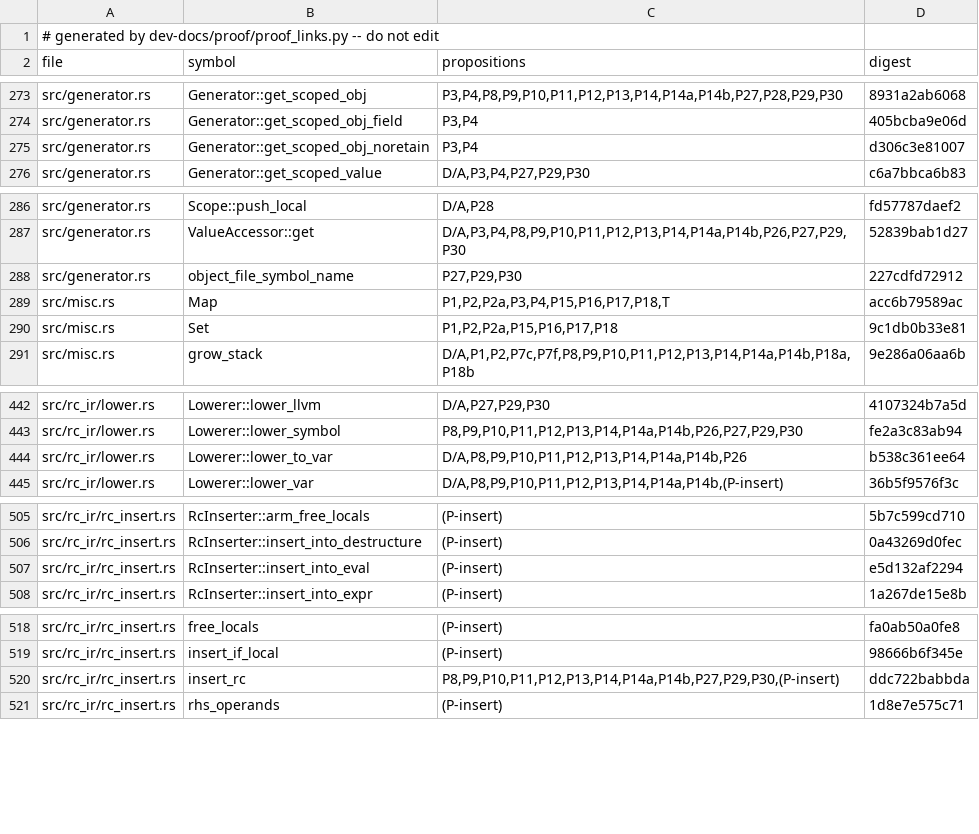
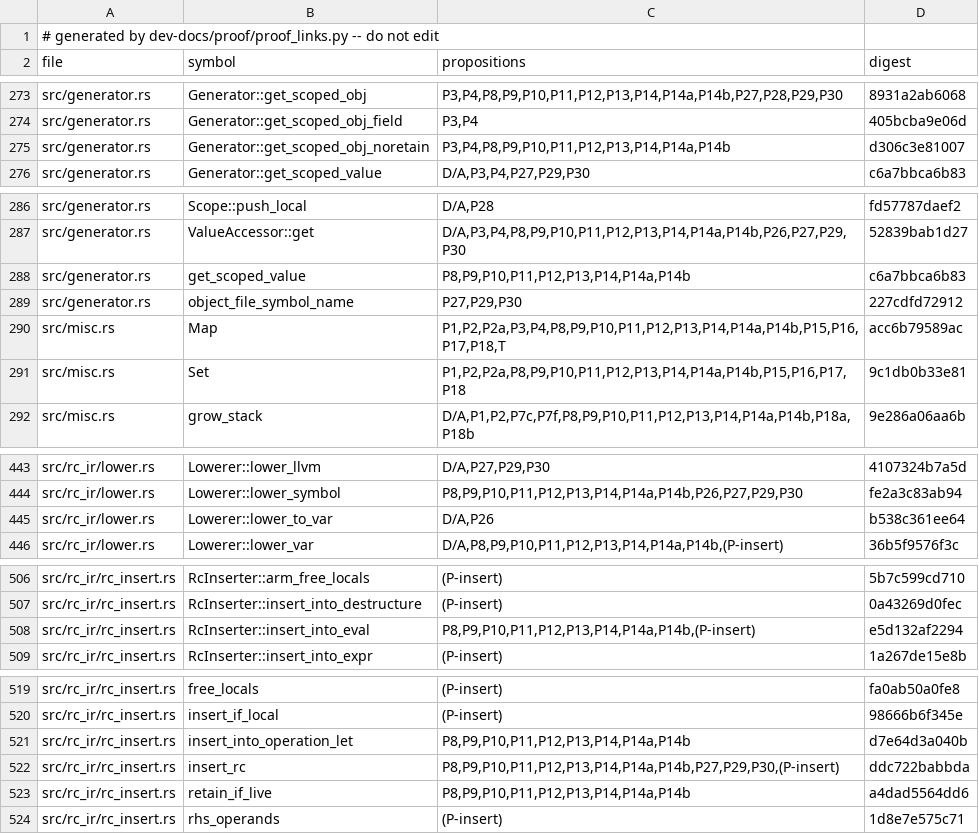
Before and after one commit to tttmmmyyyy/fixlang, a TSV file: dev-docs/proof/rc_ir/borrow-cancel/citations.tsv, drawn as a sheet; only a part is shown, gaps mark what is left out.

```diff
--- a/dev-docs/proof/rc_ir/borrow-cancel/citations.tsv
+++ b/dev-docs/proof/rc_ir/borrow-cancel/citations.tsv
@@ -274,3 +274,3 @@ src/generator.rs	Generator::get_scoped_obj	P3,P4,P8,P9,P10,P11,P12,P13,P14,P14a,
 src/generator.rs	Generator::get_scoped_obj_field	P3,P4	405bcba9e06d
-src/generator.rs	Generator::get_scoped_obj_noretain	P3,P4	d306c3e81007
+src/generator.rs	Generator::get_scoped_obj_noretain	P3,P4,P8,P9,P10,P11,P12,P13,P14,P14a,P14b	d306c3e81007
 src/generator.rs	Generator::get_scoped_value	D/A,P3,P4,P27,P29,P30	c6a7bbca6b83
@@ -287,5 +287,6 @@ src/generator.rs	Scope::push_local	D/A,P28	fd57787daef2
 src/generator.rs	ValueAccessor::get	D/A,P3,P4,P8,P9,P10,P11,P12,P13,P14,P14a,P14b,P26,P27,P29,P30	52839bab1d27
+src/generator.rs	get_scoped_value	P8,P9,P10,P11,P12,P13,P14,P14a,P14b	c6a7bbca6b83
 src/generator.rs	object_file_symbol_name	P27,P29,P30	227cdfd72912
-src/misc.rs	Map	P1,P2,P2a,P3,P4,P15,P16,P17,P18,T	acc6b79589ac
-src/misc.rs	Set	P1,P2,P2a,P15,P16,P17,P18	9c1db0b33e81
+src/misc.rs	Map	P1,P2,P2a,P3,P4,P8,P9,P10,P11,P12,P13,P14,P14a,P14b,P15,P16,P17,P18,T	acc6b79589ac
+src/misc.rs	Set	P1,P2,P2a,P8,P9,P10,P11,P12,P13,P14,P14a,P14b,P15,P16,P17,P18	9c1db0b33e81
 src/misc.rs	grow_stack	D/A,P1,P2,P7c,P7f,P8,P9,P10,P11,P12,P13,P14,P14a,P14b,P18a,P18b	9e286a06aa6b
@@ -443,3 +444,3 @@ src/rc_ir/lower.rs	Lowerer::lower_llvm	D/A,P27,P29,P30	4107324b7a5d
 src/rc_ir/lower.rs	Lowerer::lower_symbol	P8,P9,P10,P11,P12,P13,P14,P14a,P14b,P26,P27,P29,P30	fe2a3c83ab94
-src/rc_ir/lower.rs	Lowerer::lower_to_var	D/A,P8,P9,P10,P11,P12,P13,P14,P14a,P14b,P26	b538c361ee64
+src/rc_ir/lower.rs	Lowerer::lower_to_var	D/A,P26	b538c361ee64
 src/rc_ir/lower.rs	Lowerer::lower_var	D/A,P8,P9,P10,P11,P12,P13,P14,P14a,P14b,(P-insert)	36b5f9576f3c
@@ -506,3 +507,3 @@ src/rc_ir/rc_insert.rs	RcInserter::arm_free_locals	(P-insert)	5b7c599cd710
 src/rc_ir/rc_insert.rs	RcInserter::insert_into_destructure	(P-insert)	0a43269d0fec
-src/rc_ir/rc_insert.rs	RcInserter::insert_into_eval	(P-insert)	e5d132af2294
+src/rc_ir/rc_insert.rs	RcInserter::insert_into_eval	P8,P9,P10,P11,P12,P13,P14,P14a,P14b,(P-insert)	e5d132af2294
 src/rc_ir/rc_insert.rs	RcInserter::insert_into_expr	(P-insert)	1a267de15e8b
@@ -519,3 +520,5 @@ src/rc_ir/rc_insert.rs	free_locals	(P-insert)	fa0ab50a0fe8
 src/rc_ir/rc_insert.rs	insert_if_local	(P-insert)	98666b6f345e
+src/rc_ir/rc_insert.rs	insert_into_operation_let	P8,P9,P10,P11,P12,P13,P14,P14a,P14b	d7e64d3a040b
 src/rc_ir/rc_insert.rs	insert_rc	P8,P9,P10,P11,P12,P13,P14,P14a,P14b,P27,P29,P30,(P-insert)	ddc722babbda
+src/rc_ir/rc_insert.rs	retain_if_live	P8,P9,P10,P11,P12,P13,P14,P14a,P14b	a4dad5564dd6
 src/rc_ir/rc_insert.rs	rhs_operands	(P-insert)	1d8e7e575c71
```
Also changed, not shown: 4 other files.
